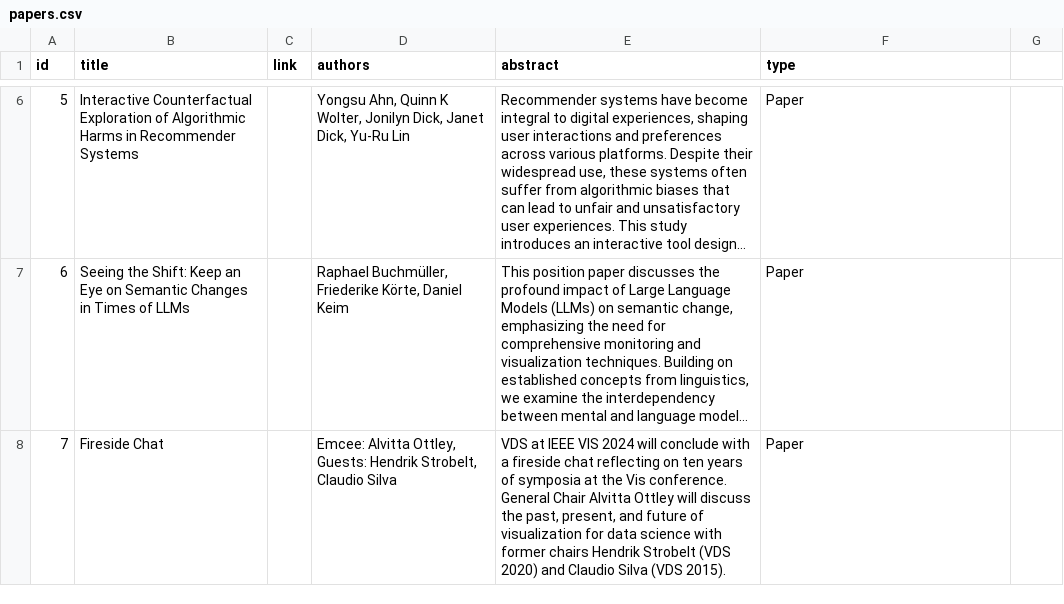
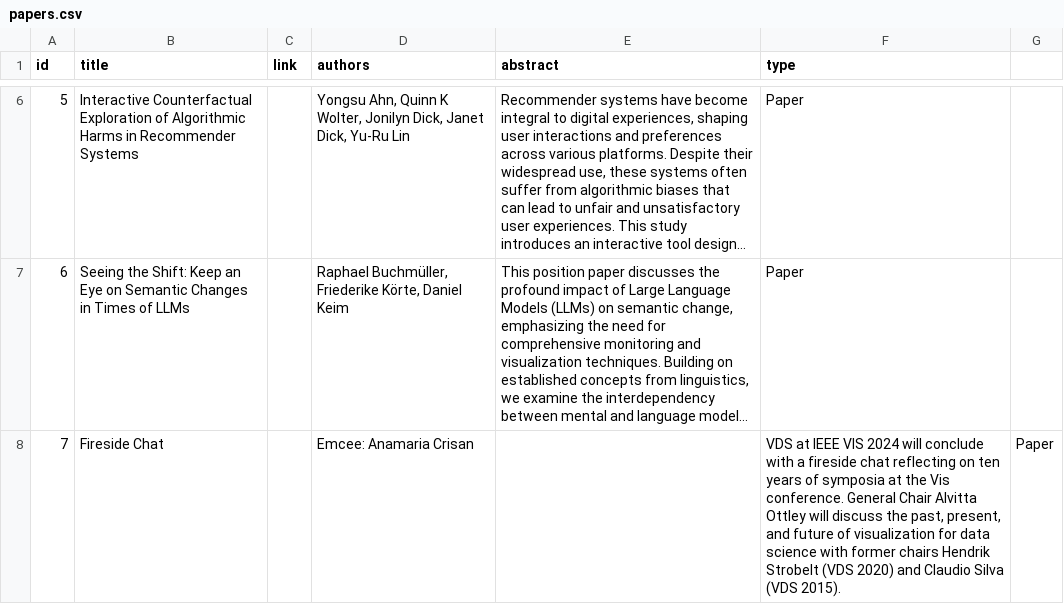
Before and after one commit to visualdatascience/2024, a CSV file: _data/papers.csv, drawn as a sheet; only a part is shown, gaps mark what is left out; long unchanged cells end in …; the diff names each change by its address in the sheet, - before the commit and + after, or states it on an @@ line.

```diff
--- a/_data/papers.csv
+++ b/_data/papers.csv
-D8 (authors): Emcee: Alvitta Ottley, Guests: Hendrik Strobelt, Claudio Silva
+D8 (authors): Emcee: Anamaria Crisan
-E8 (abstract): VDS at IEEE VIS 2024 will conclude with a fireside chat reflecting on ten years of symposia at the Vis conference. General Chair Alvitta Ottley will discuss the past, present, and future of visualization for data science with former chairs Hendrik Strobelt (VDS 2020) and Claudio Silva (VDS 2015).
+E8 (abstract): (empty)
-F8 (type): Paper
+F8 (type): VDS at IEEE VIS 2024 will conclude with a fireside chat reflecting on ten years of symposia at the Vis conference. General Chair Alvitta Ottley will discuss the past, present, and future of visualization for data science with former chairs Hendrik Strobelt (VDS 2020) and Claudio Silva (VDS 2015).
-G8: (empty)
+G8: Paper
```
Also changed, not shown: 1 other file.
